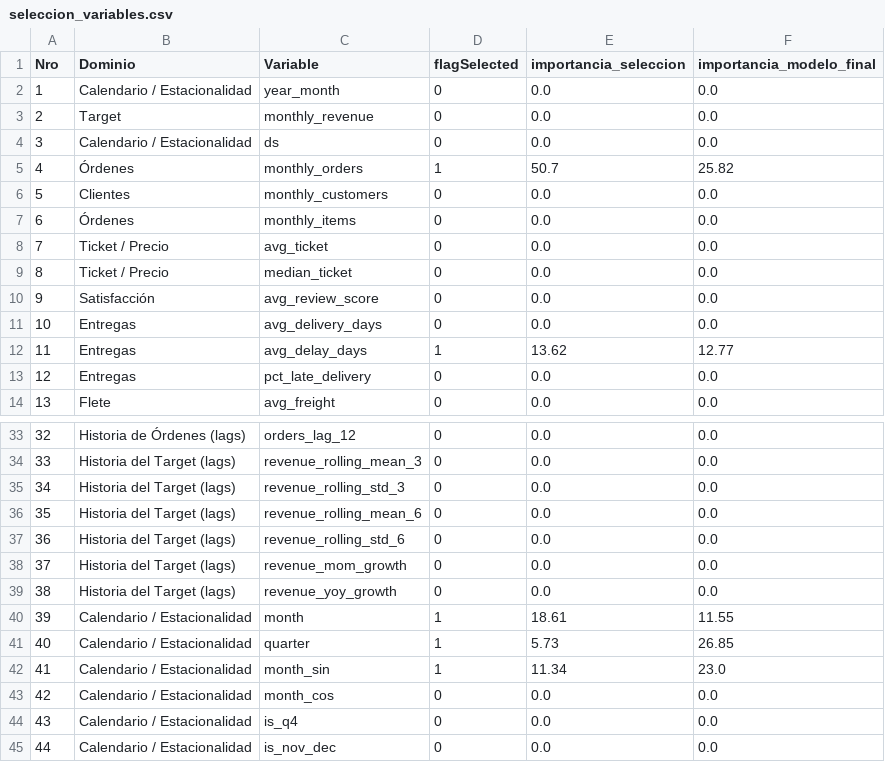
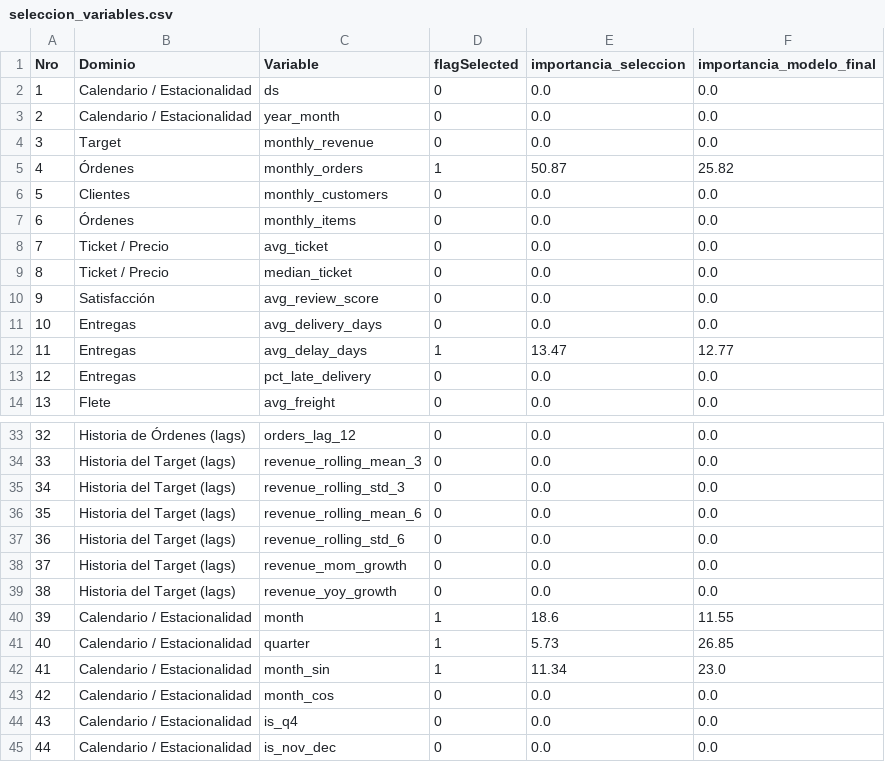
Before and after one commit to NexDev-RC/ProyectoG10, a CSV file: reports/seleccion_variables.csv, drawn as a sheet; only a part is shown, gaps mark what is left out; addresses are those after the commit; the diff names each change by its address in the sheet, - before the commit and + after, or states it on an @@ line.

```diff
--- a/reports/seleccion_variables.csv
+++ b/reports/seleccion_variables.csv
@@ row 4 moved to row 2: 1 @@
@@ column A (Nro) renumbered between rows 3 and 4 @@
-E5 (importancia_seleccion): 50.7
+E5 (importancia_seleccion): 50.87
-E12 (importancia_seleccion): 13.62
+E12 (importancia_seleccion): 13.47
-E40 (importancia_seleccion): 18.61
+E40 (importancia_seleccion): 18.6
```
Also changed, not shown: 11 other files.
